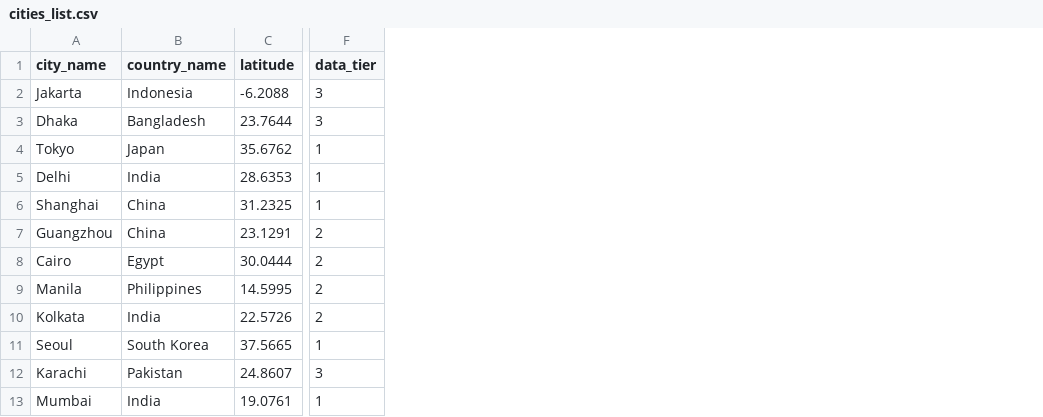
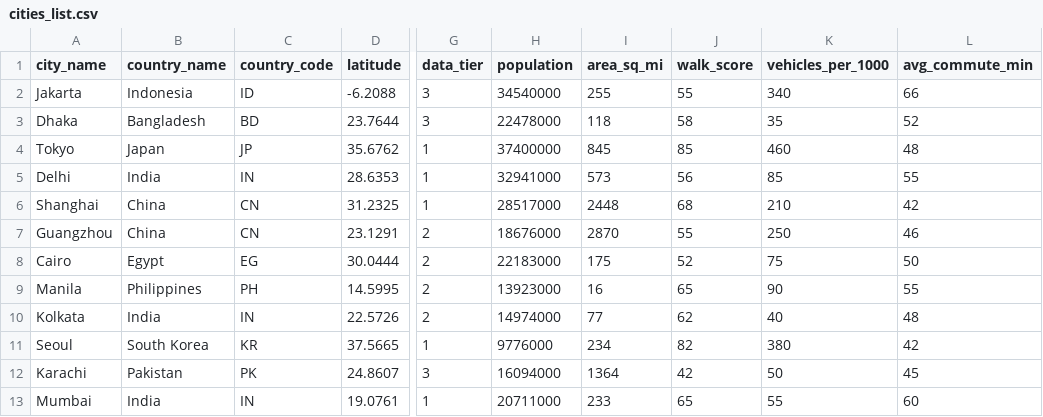
Before and after one commit to J0shuaMeyer/Seqouia-2026MLH, a CSV file: cities_list.csv, drawn as a sheet; only a part is shown, gaps mark what is left out; the diff names each change by its address in the sheet, - before the commit and + after, or states it on an @@ line.

Commit message:
Minot changes to city wide UI along with making static place holders for icons like aircrafts and waze jam lines, next focus on expanding city specific data.

```diff
--- a/cities_list.csv
+++ b/cities_list.csv
+column C (country_code), rows 2-13: ID | BD | JP | IN | CN | CN | EG | PH | IN | KR | PK | IN
+column H (population), rows 2-13: 34540000 | 22478000 | 37400000 | 32941000 | 28517000 | 18676000 | 22183000 | 13923000 | 14974000 | 9776000 | 16094000 | 20711000
+column I (area_sq_mi), rows 2-13: 255 | 118 | 845 | 573 | 2448 | 2870 | 175 | 16 | 77 | 234 | 1364 | 233
+column J (walk_score), rows 2-13: 55 | 58 | 85 | 56 | 68 | 55 | 52 | 65 | 62 | 82 | 42 | 65
+column K (vehicles_per_1000), rows 2-13: 340 | 35 | 460 | 85 | 210 | 250 | 75 | 90 | 40 | 380 | 50 | 55
+column L (avg_commute_min), rows 2-13: 66 | 52 | 48 | 55 | 42 | 46 | 50 | 55 | 48 | 42 | 45 | 60
```
Also changed, not shown: 34 other files.
